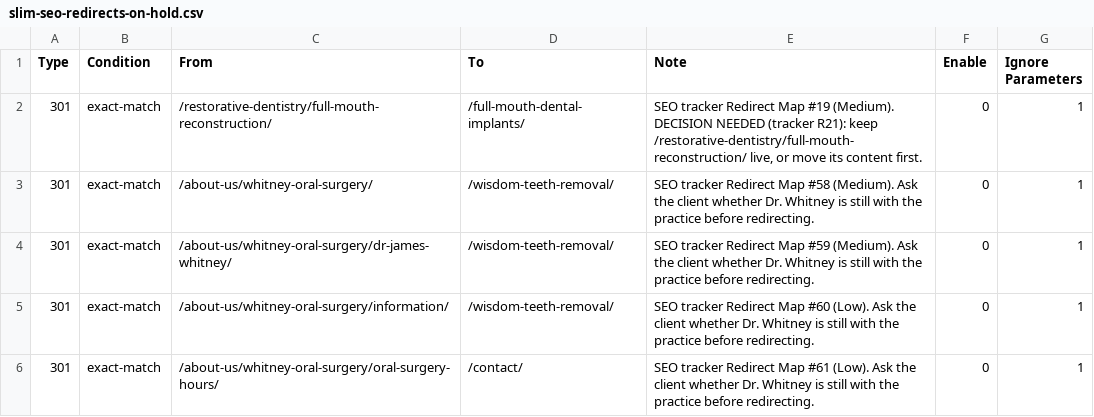
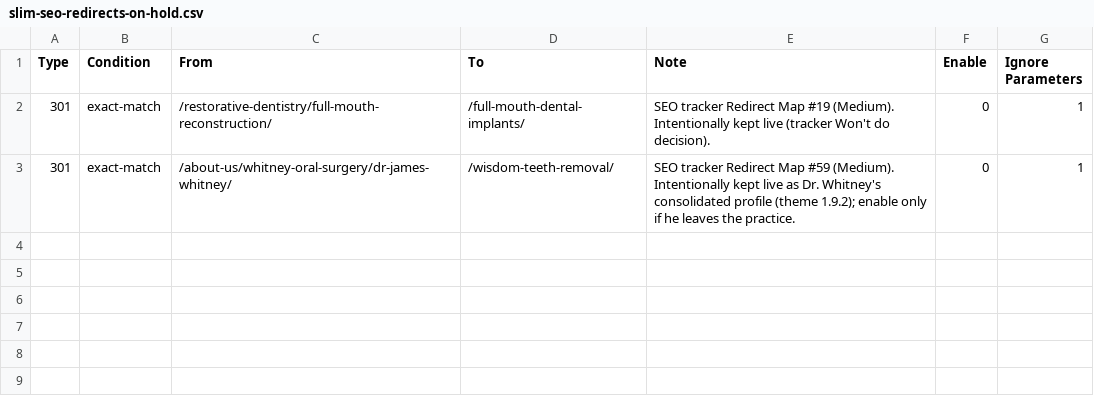
Before and after one commit to franzsamilo/jeffrey-burns-oz.test, a CSV file: docs/seo/slim-seo-redirects-on-hold.csv, drawn as a sheet.

Commit message:
feat: consolidate Dr. James Whitney pages, redirect #58/#60/#61, and add Nov 17 SEO audit docs (theme 1.9.2)

```diff
--- a/docs/seo/slim-seo-redirects-on-hold.csv
+++ b/docs/seo/slim-seo-redirects-on-hold.csv
@@ -1,6 +1,3 @@
 Type,Condition,From,To,Note,Enable,Ignore Parameters
-301,exact-match,/restorative-dentistry/full-mouth-reconstruction/,/full-mouth-dental-implants/,"SEO tracker Redirect Map #19 (Medium). DECISION NEEDED (tracker R21): keep /restorative-dentistry/full-mouth-reconstruction/ live, or move its content first.",0,1
-301,exact-match,/about-us/whitney-oral-surgery/,/wisdom-teeth-removal/,SEO tracker Redirect Map #58 (Medium). Ask the client whether Dr. Whitney is still with the practice before redirecting.,0,1
-301,exact-match,/about-us/whitney-oral-surgery/dr-james-whitney/,/wisdom-teeth-removal/,SEO tracker Redirect Map #59 (Medium). Ask the client whether Dr. Whitney is still with the practice before redirecting.,0,1
-301,exact-match,/about-us/whitney-oral-surgery/information/,/wisdom-teeth-removal/,SEO tracker Redirect Map #60 (Low). Ask the client whether Dr. Whitney is still with the practice before redirecting.,0,1
-301,exact-match,/about-us/whitney-oral-surgery/oral-surgery-hours/,/contact/,SEO tracker Redirect Map #61 (Low). Ask the client whether Dr. Whitney is still with the practice before redirecting.,0,1
+301,exact-match,/restorative-dentistry/full-mouth-reconstruction/,/full-mouth-dental-implants/,"SEO tracker Redirect Map #19 (Medium). Intentionally kept live (tracker Won't do decision).",0,1
+301,exact-match,/about-us/whitney-oral-surgery/dr-james-whitney/,/wisdom-teeth-removal/,SEO tracker Redirect Map #59 (Medium). Intentionally kept live as Dr. Whitney's consolidated profile (theme 1.9.2); enable only if he leaves the practice.,0,1
```
Also changed, not shown: docs/seo/slim-seo-redirects-import.csv, 13 other files.
